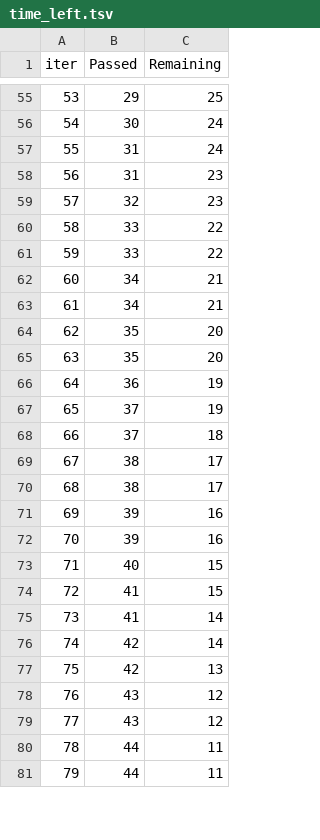
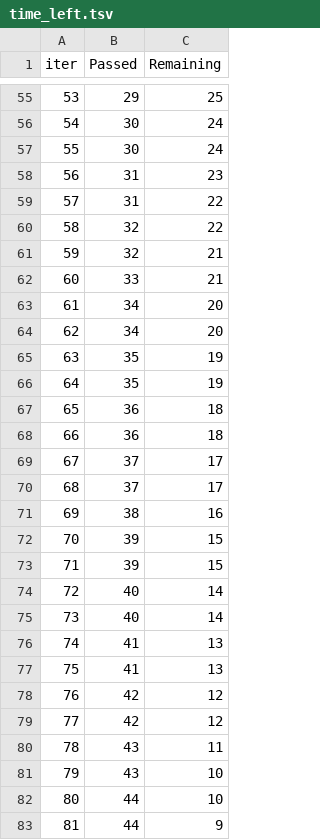
Before and after one commit to a-j-i-n-k-y-a/Template_Project, a TSV file: catboost_info/time_left.tsv, drawn as a sheet; only a part is shown, gaps mark what is left out; removed rows and columns are numbered as before the commit, all else as after; the diff covers the shown part only; the diff names each change by its address in the sheet, - before the commit and + after, or states it on an @@ line.

```diff
--- a/catboost_info/time_left.tsv
+++ b/catboost_info/time_left.tsv
@@ column A (iter) renumbered between rows 6 and 101 @@
-B57 (Passed): 31
+B57 (Passed): 30
+row 59: 57 | 31 | 22
-C60 (Remaining): 23
+C60 (Remaining): 22
-row 60: 58 | 33 | 22
+row 61: 59 | 32 | 21
-C62 (Remaining): 22
+C62 (Remaining): 21
-C63:C64 (Remaining): 21
+C63:C64 (Remaining): 20
-C65:C66 (Remaining): 20
+C65:C66 (Remaining): 19
-C67 (Remaining): 19
+C67 (Remaining): 18
+row 68: 66 | 36 | 18
-C69 (Remaining): 19
+C69 (Remaining): 17
-C70 (Remaining): 18
+C70 (Remaining): 17
-C71 (Remaining): 17
+C71 (Remaining): 16
-row 70: 68 | 38 | 17
-C72:C73 (Remaining): 16
+C72:C73 (Remaining): 15
-C74 (Remaining): 15
+C74 (Remaining): 14
+row 75: 73 | 40 | 14
-C76 (Remaining): 15
+C76 (Remaining): 13
-C77 (Remaining): 14
+C77 (Remaining): 13
-C78 (Remaining): 14
+C78 (Remaining): 12
-C79 (Remaining): 13
+C79 (Remaining): 12
-C80 (Remaining): 12
+C80 (Remaining): 11
-C81 (Remaining): 12
+C81 (Remaining): 10
-C82 (Remaining): 11
+C82 (Remaining): 10
-C83 (Remaining): 11
+C83 (Remaining): 9
```
Also changed, not shown: 10 added rows, 12 removed rows and 45 edited cells elsewhere in this file, 4 other files.
